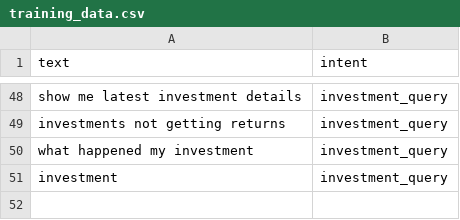
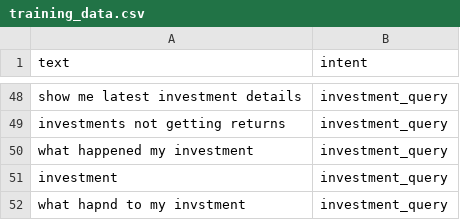
Before and after one commit to Arun2310Rajaputhra/kfintech-chatbot, a CSV file: training_data.csv, drawn as a sheet; only a part is shown, gaps mark what is left out; the diff names each change by its address in the sheet, - before the commit and + after, or states it on an @@ line.

Commit message:
modified

```diff
--- a/training_data.csv
+++ b/training_data.csv
+row 52: what hapnd to my invstment | investment_query
```
